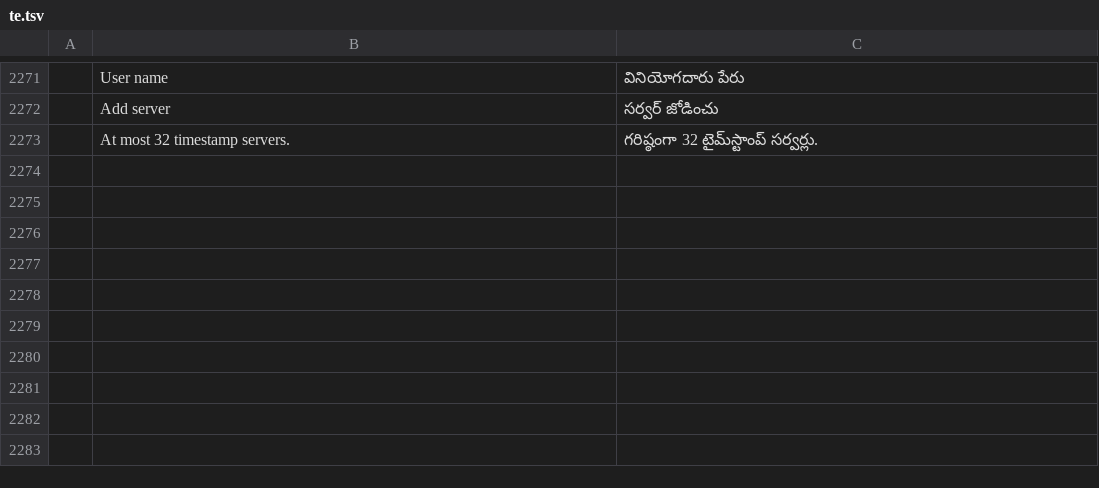
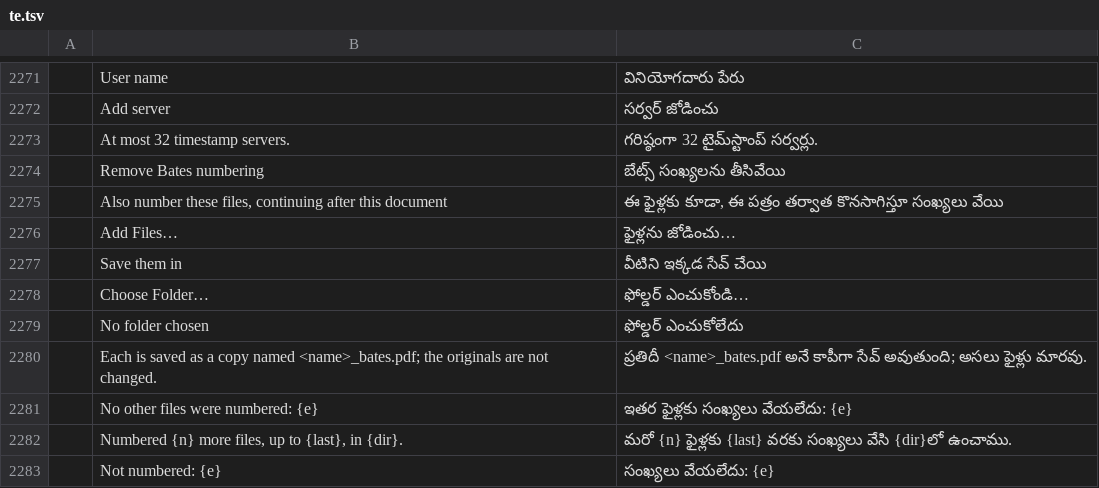
Before and after one commit to Arijac007/prckopis, a TSV file: crates/ui-egui/src/i18n/te.tsv, drawn as a sheet; only a part is shown, gaps mark what is left out; the diff names each change by its address in the sheet, - before the commit and + after, or states it on an @@ line.

```diff
--- a/crates/ui-egui/src/i18n/te.tsv
+++ b/crates/ui-egui/src/i18n/te.tsv
+row 2274:  | Remove Bates numbering | బేట్స్ సంఖ్యలను తీసివేయి
+row 2275:  | Also number these files, continuing after this document | ఈ ఫైళ్లకు కూడా, ఈ పత్రం తర్వాత కొనసాగిస్తూ సంఖ్యలు వేయి
+row 2276:  | Add Files… | ఫైళ్లను జోడించు…
+row 2277:  | Save them in | వీటిని ఇక్కడ సేవ్ చేయి
+row 2278:  | Choose Folder… | ఫోల్డర్ ఎంచుకోండి…
+row 2279:  | No folder chosen | ఫోల్డర్ ఎంచుకోలేదు
+row 2280:  | Each is saved as a copy named <name>_bates.pdf; the originals are not changed. | ప్రతిదీ <name>_bates.pdf అనే కాపీగా సేవ్ అవుతుంది; అసలు ఫైళ్లు మారవు.
+row 2281:  | No other files were numbered: {e} | ఇతర ఫైళ్లకు సంఖ్యలు వేయలేదు: {e}
+row 2282:  | Numbered {n} more files, up to {last}, in {dir}. | మరో {n} ఫైళ్లకు {last} వరకు సంఖ్యలు వేసి {dir}లో ఉంచాము.
+row 2283:  | Not numbered: {e} | సంఖ్యలు వేయలేదు: {e}
```
Also changed, not shown: crates/ui-egui/src/i18n/bg.tsv, crates/ui-egui/src/i18n/el.tsv, 32 other files.
